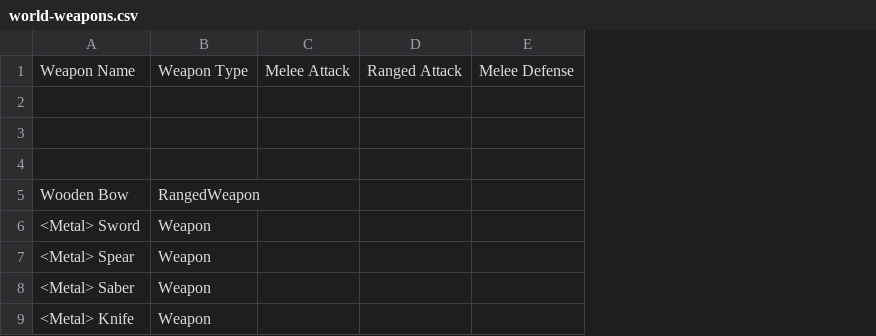
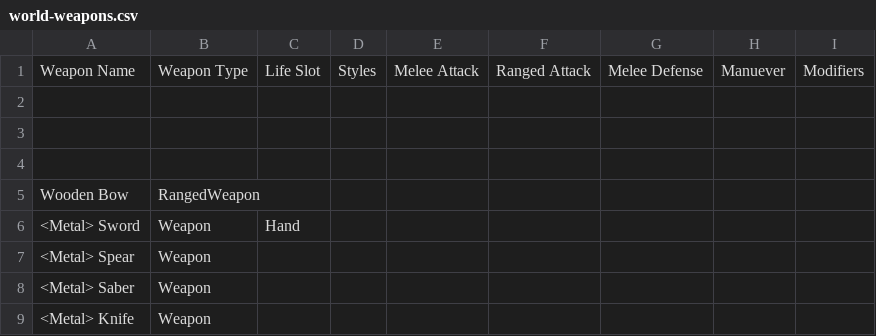
Before and after one commit to dantetam/world, a CSV file: res/items/world-weapons.csv, drawn as a sheet; only a part is shown; the diff names each change by its address in the sheet, - before the commit and + after, or states it on an @@ line.

```diff
--- a/res/items/world-weapons.csv
+++ b/res/items/world-weapons.csv
+column C, rows 1-6: Life Slot |  |  |  |  | Hand
+column D, row 1: Styles
+column H, row 1: Manuever
+column I, row 1: Modifiers
```
Also changed, not shown: 8 other files.
